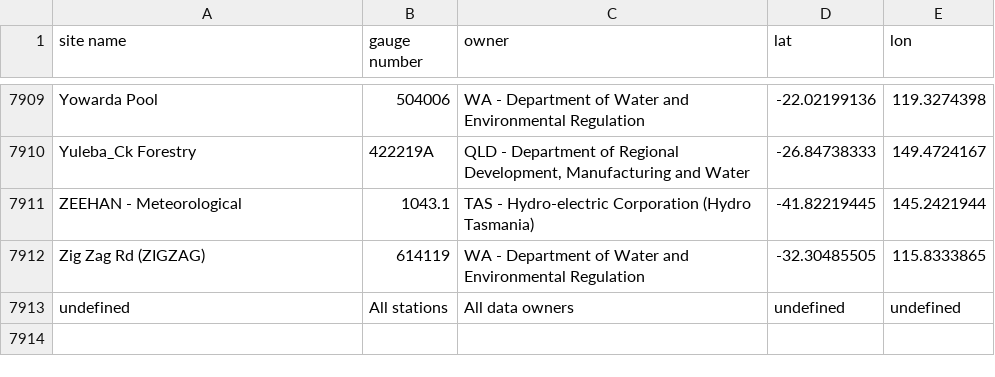
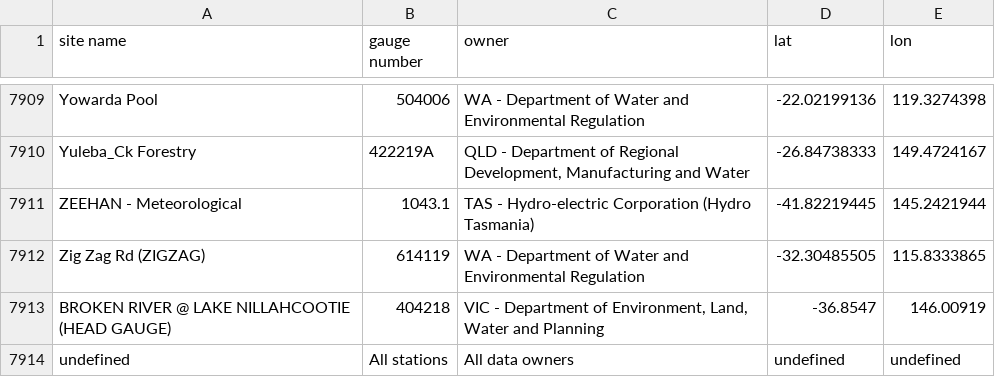
Before and after one commit to MDBAuth/MDBA_Gauge_Getter, a CSV file: mdba_gauge_getter/data/bom_gauge_data.csv, drawn as a sheet; only a part is shown, gaps mark what is left out.

Commit message:
Added 404218 vic to bom_gague_data.csv

```diff
--- a/mdba_gauge_getter/data/bom_gauge_data.csv
+++ b/mdba_gauge_getter/data/bom_gauge_data.csv
@@ -7912,2 +7912,3 @@ ZEEHAN - Meteorological,1043.1,TAS - Hydro-electric Corporation (Hydro Tasmania)
 Zig Zag Rd (ZIGZAG),614119,WA - Department of Water and Environmental Regulation,-32.30485505,115.8333865
+BROKEN RIVER @ LAKE NILLAHCOOTIE (HEAD GAUGE),404218,"VIC - Department of Environment, Land, Water and Planning",-36.8547,146.00919
 undefined, All stations, All data owners,undefined,undefined
```
